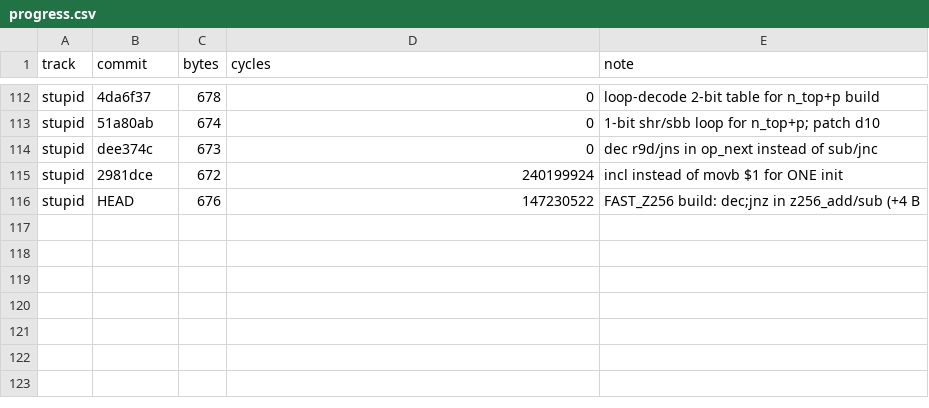
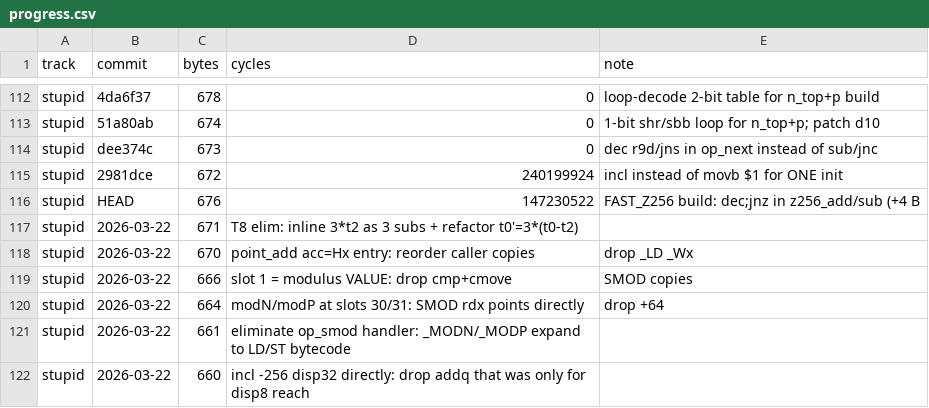
Before and after one commit to sweis/pornin-test, a CSV file: docs/progress.csv, drawn as a sheet; only a part is shown, gaps mark what is left out; the diff names each change by its address in the sheet, - before the commit and + after, or states it on an @@ line.

Commit message:
docs: progress.png update — stupid at 660 B (session 3 mid-run)
Slot-1-as-modulus-value (−4 B), eliminate op_smod entirely (−3 B),
modN/modP at slots 30/31 (−2 B), T8 elim + acc=Hx + incl disp32 (−3 B).
106 B under Thomas's 766 B baseline.

```diff
--- a/docs/progress.csv
+++ b/docs/progress.csv
+row 117: stupid | 2026-03-22 | 671 | T8 elim: inline 3*t2 as 3 subs + refactor t0'=3*(t0-t2)
+row 118: stupid | 2026-03-22 | 670 | point_add acc=Hx entry: reorder caller copies | drop _LD _Wx
+row 119: stupid | 2026-03-22 | 666 | slot 1 = modulus VALUE: drop cmp+cmove | SMOD copies
+row 120: stupid | 2026-03-22 | 664 | modN/modP at slots 30/31: SMOD rdx points directly | drop +64
+row 121: stupid | 2026-03-22 | 661 | eliminate op_smod handler: _MODN/_MODP expand to LD/ST bytecode
+row 122: stupid | 2026-03-22 | 660 | incl -256 disp32 directly: drop addq that was only for disp8 reach
```
